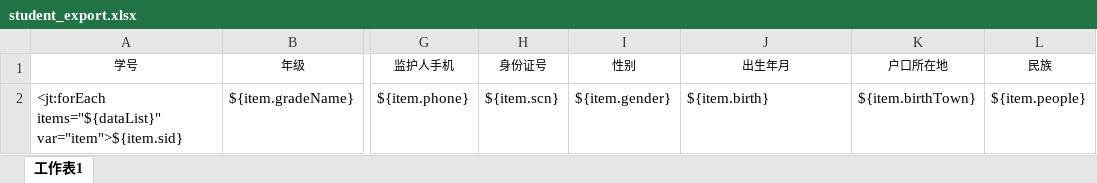
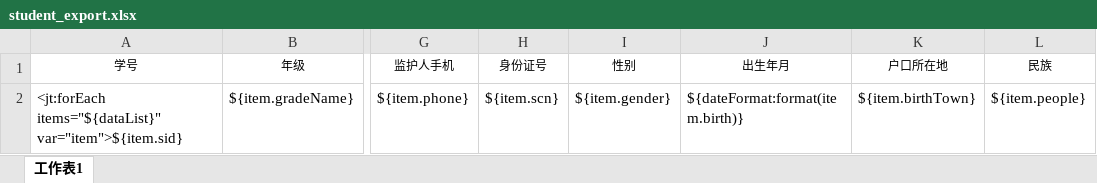
Before and after one commit to recklessMo/goods, an Excel workbook: src/main/resources/excel/student_export.xlsx, sheet 工作表1, drawn as a sheet; only a part is shown, gaps mark what is left out; values as stored, in another font and other column widths than the file's, no borders; the diff names each change by its address in the sheet, - before the commit and + after, or states it on an @@ line.

```diff
--- a/src/main/resources/excel/student_export.xlsx (sheet 工作表1)
+++ b/src/main/resources/excel/student_export.xlsx (sheet 工作表1)
-J2 (出生年月): ${item.birth}
+J2 (出生年月): ${dateFormat:format(item.birth)}
```
Also changed, not shown: src/main/resources/excel/student_import.xlsx, 5 other files.
